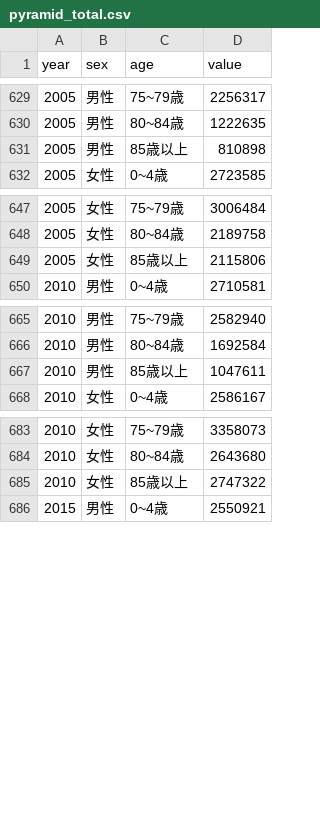
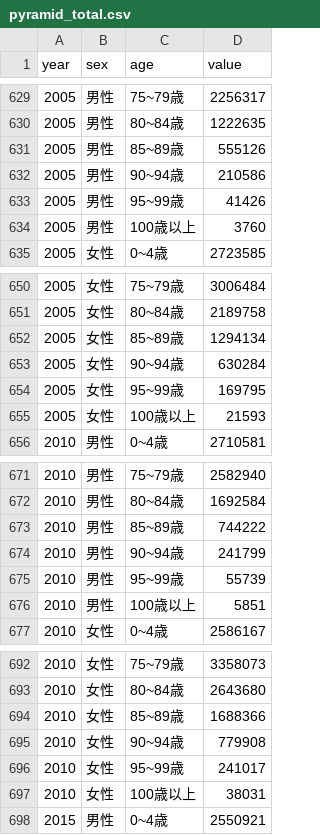
Before and after one commit to kota-tagami/JLSTAT-table, a CSV file: Population/Table/pyramid_total.csv, drawn as a sheet; only a part is shown, gaps mark what is left out; the diff covers the shown part only.

```diff
--- a/Population/Table/pyramid_total.csv
+++ b/Population/Table/pyramid_total.csv
@@ -630,3 +630,6 @@ year,sex,age,value
 2005,男性,80~84歳,1222635
-2005,男性,85歳以上,810898
+2005,男性,85~89歳,555126
+2005,男性,90~94歳,210586
+2005,男性,95~99歳,41426
+2005,男性,100歳以上,3760
 2005,女性,0~4歳,2723585
@@ -648,3 +651,6 @@ year,sex,age,value
 2005,女性,80~84歳,2189758
-2005,女性,85歳以上,2115806
+2005,女性,85~89歳,1294134
+2005,女性,90~94歳,630284
+2005,女性,95~99歳,169795
+2005,女性,100歳以上,21593
 2010,男性,0~4歳,2710581
@@ -666,3 +672,6 @@ year,sex,age,value
 2010,男性,80~84歳,1692584
-2010,男性,85歳以上,1047611
+2010,男性,85~89歳,744222
+2010,男性,90~94歳,241799
+2010,男性,95~99歳,55739
+2010,男性,100歳以上,5851
 2010,女性,0~4歳,2586167
@@ -684,3 +693,6 @@ year,sex,age,value
 2010,女性,80~84歳,2643680
-2010,女性,85歳以上,2747322
+2010,女性,85~89歳,1688366
+2010,女性,90~94歳,779908
+2010,女性,95~99歳,241017
+2010,女性,100歳以上,38031
 2015,男性,0~4歳,2550921
```
Also changed, not shown: 12 added rows and 42 edited cells elsewhere in this file, Population/Table/pyramid_total_projection.csv, 2 other files.
